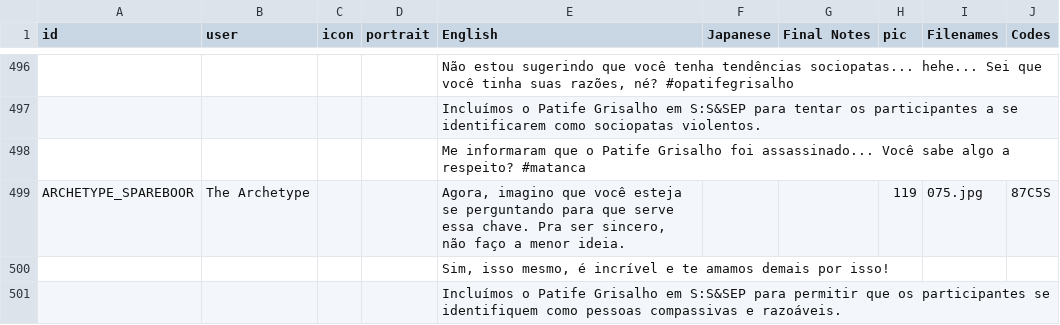
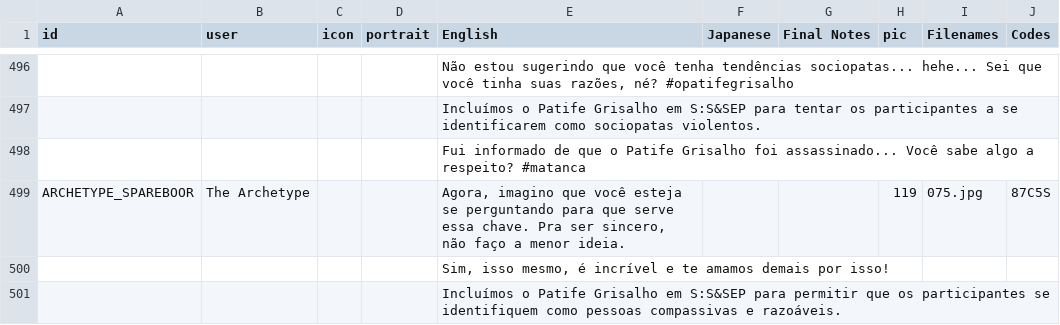
Before and after one commit to cesardeg/swordable, a TSV file: data/locales/portuguese/dialog.tsv, drawn as a sheet; only a part is shown, gaps mark what is left out; the diff covers the shown part only; the diff names each change by its address in the sheet, - before the commit and + after, or states it on an @@ line.

Commit message:
i18n: update Portuguese and Spanish localization dialog and documentation

```diff
--- a/data/locales/portuguese/dialog.tsv
+++ b/data/locales/portuguese/dialog.tsv
-E498 (English): Me informaram que o…
+E498 (English): Fui informado de que o…
```
Also changed, not shown: 13 edited cells elsewhere in this file, data/locales/spanish/dialog.tsv, 1 other file.
